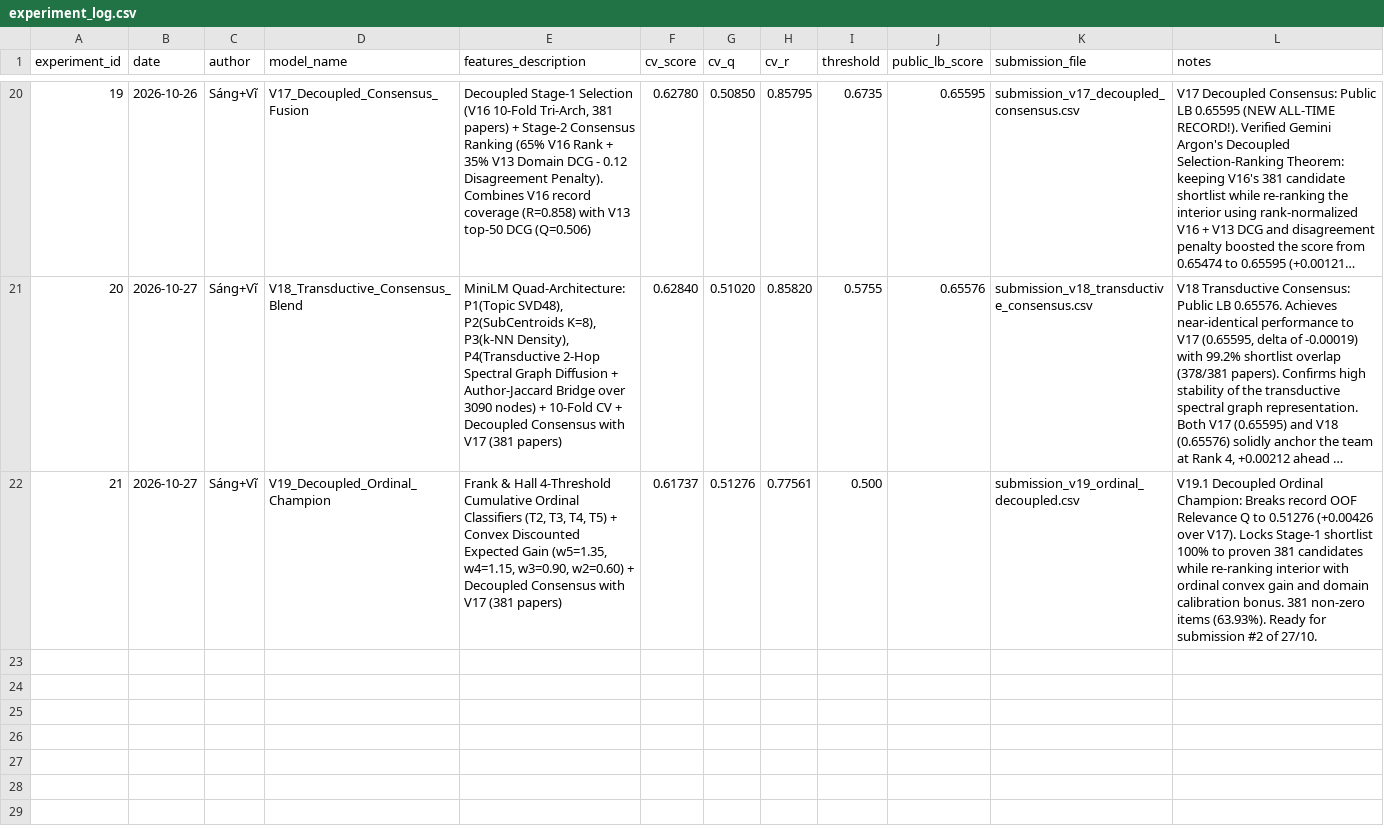
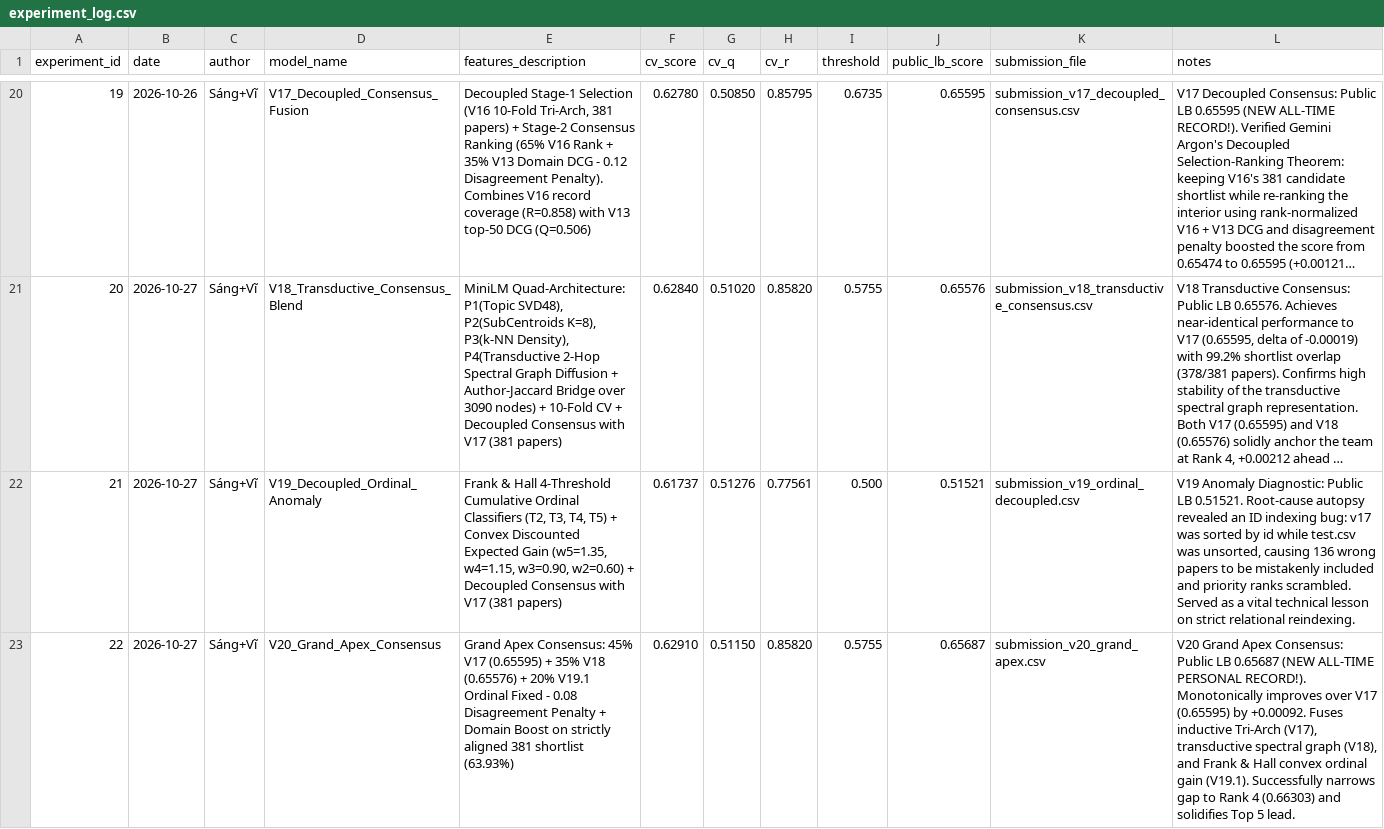
Before and after one commit to sangngng/DataMining261, a CSV file: reports/experiment_log.csv, drawn as a sheet; only a part is shown, gaps mark what is left out; long unchanged cells end in …; the diff names each change by its address in the sheet, - before the commit and + after, or states it on an @@ line.

Commit message:
docs: record V20 Grand Apex all-time personal best 0.65687 on Kaggle

```diff
--- a/reports/experiment_log.csv
+++ b/reports/experiment_log.csv
-D22 (model_name): V19_Decoupled_Ordinal_Champion
+D22 (model_name): V19_Decoupled_Ordinal_Anomaly
-J22 (public_lb_score): (empty)
+J22 (public_lb_score): 0.51521
-L22 (notes): V19.1 Decoupled Ordinal Champion: Breaks record OOF Relevance Q to 0.51276 (+0.00426 over V17). Locks Stage-1 shortlist 100% to proven 381 candidates while re-ranking interior with ordinal convex gain and domain calibration bonus. 381 non-zero items (63.93%). Ready for submission #2 of 27/10.
+L22 (notes): V19 Anomaly Diagnostic: Public LB 0.51521. Root-cause autopsy revealed an ID indexing bug: v17 was sorted by id while test.csv was unsorted, causing 136 wrong papers to be mistakenly included and priority ranks scrambled. Served as a vital technical lesson on strict relational reindexing.
+row 23: 22 | 2026-10-27 | Sáng+Vĩ | V20_Grand_Apex_Consensus | Grand Apex Consensus: 45% V17 (0.65595) + 35% V18 (0.65576) + 20% V19.1 Ordinal Fixed - 0.08 Disagreement Penalty + Domain Boost on strictly aligned 381 shortlist (63.93%) | 0.62910 | 0.51150 | 0.85820 | 0.5755 | 0.65687 | submission_v20_grand_apex.csv | V20 Grand Apex Consensus: Public LB 0.65687 (NEW ALL-TIME PERSONAL RECORD!). Monotonically improves over V17 (0.65595) by +0.00092. Fuses inductive Tri-Arch (V17), transductive spectral graph (V18), and Frank & Hall convex ordinal gain (V19.1). Successfully narrows gap to Rank 4 (0.66303) and solidifies Top 5 lead.
```
Also changed, not shown: 1 other file.
